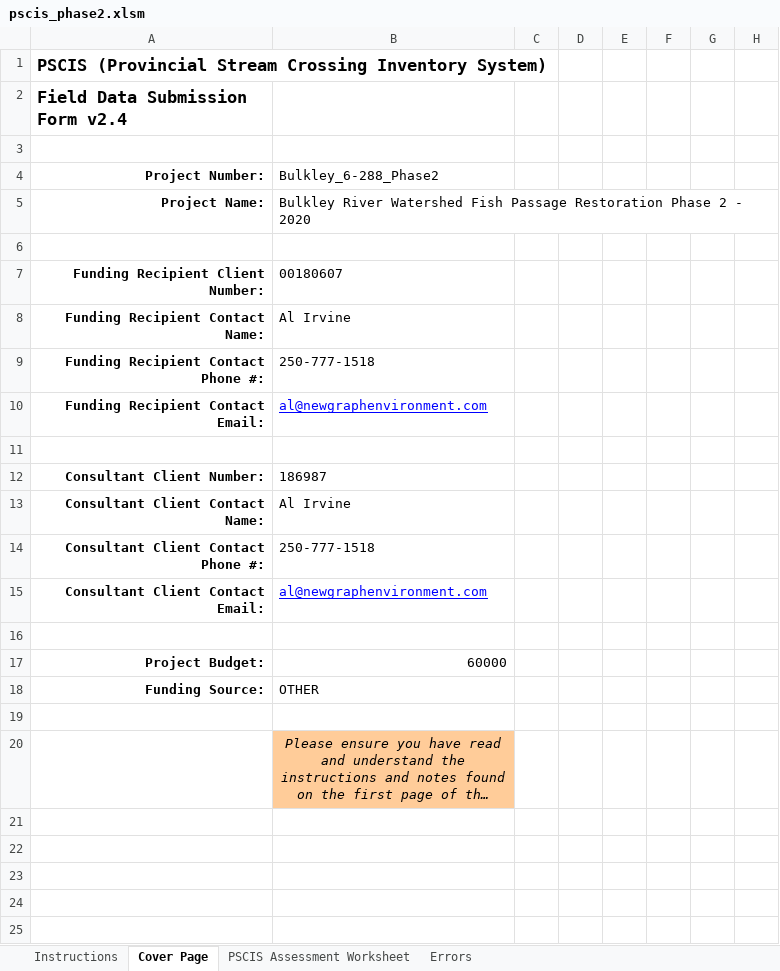
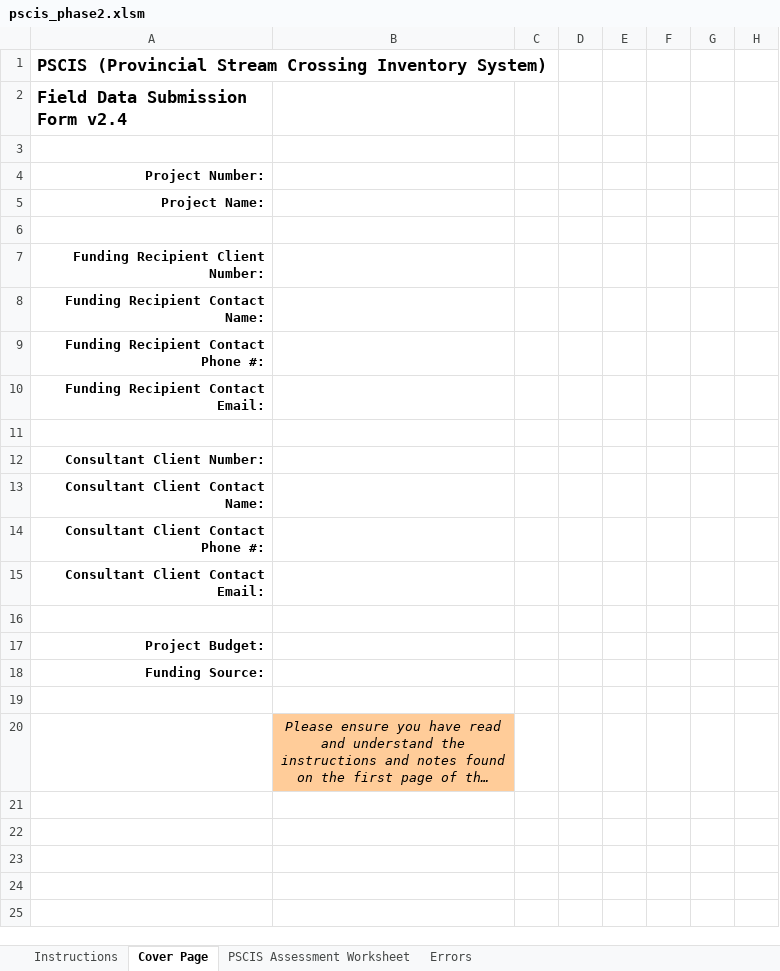
Before and after one commit to NewGraphEnvironment/fish_passage_parsnip_2022_permit, an Excel workbook: data/pscis_phase2.xlsm, sheet Cover Page, drawn as a sheet; only a part is shown; long unchanged cells end in …; values as stored, in another font and other column widths than the file's, no borders; conditional formats not drawn; the diff names each change by its address in the sheet, - before the commit and + after, or states it on an @@ line.

```diff
--- a/data/pscis_phase2.xlsm (sheet Cover Page)
+++ b/data/pscis_phase2.xlsm (sheet Cover Page)
-B4: Bulkley_6-288_Phase2
+B4: (empty)
-B5: Bulkley River Watershed Fish Passage Restoration Phase 2 - 2020
+B5: (empty)
-B7: 00180607
+B7: (empty)
-B8: Al Irvine
+B8: (empty)
-B9: 250-777-1518
+B9: (empty)
-B10: al@newgraphenvironment.com
+B10: (empty)
-B12: 186987
+B12: (empty)
-B13: Al Irvine
+B13: (empty)
-B14: 250-777-1518
+B14: (empty)
-B15: al@newgraphenvironment.com
+B15: (empty)
-B17: 60000
+B17: (empty)
-B18: OTHER
+B18: (empty)
```
Also changed, not shown: sheet PSCIS Assessment Worksheet, formulas that keep their value, 19 other files.
